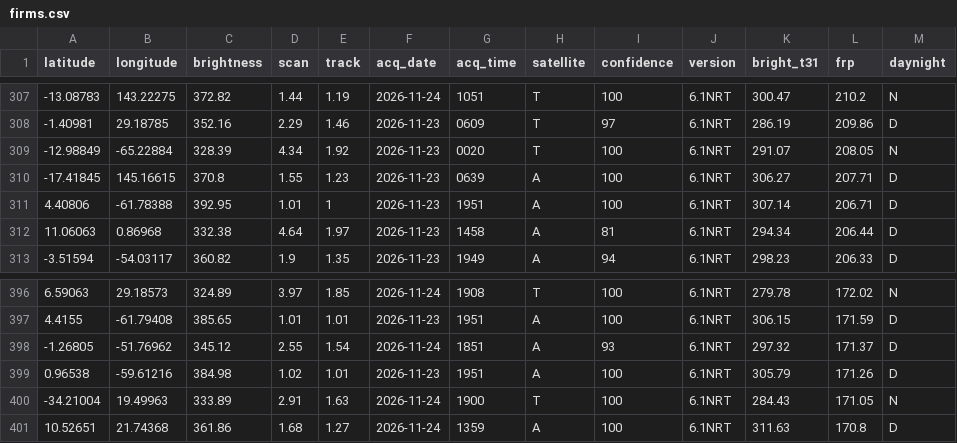
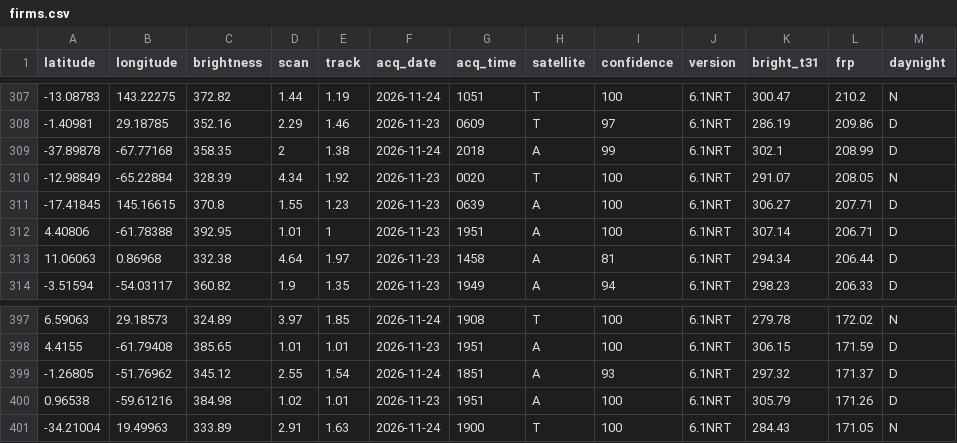
Before and after one commit to dswinder-repo/vigil, a CSV file: public/data/raw/firms.csv, drawn as a sheet; only a part is shown, gaps mark what is left out; removed rows and columns are numbered as before the commit, all else as after; the diff names each change by its address in the sheet, - before the commit and + after, or states it on an @@ line.

```diff
--- a/public/data/raw/firms.csv
+++ b/public/data/raw/firms.csv
+row 309: -37.89878 | -67.77168 | 358.35 | 2 | 1.38 | 2026-11-24 | 2018 | A | 99 | 6.1NRT | 302.1 | 208.99 | D
-row 401: 10.52651 | 21.74368 | 361.86 | 1.68 | 1.27 | 2026-11-24 | 1359 | A | 100 | 6.1NRT | 311.63 | 170.8 | D
```
Also changed, not shown: 12 other files.
